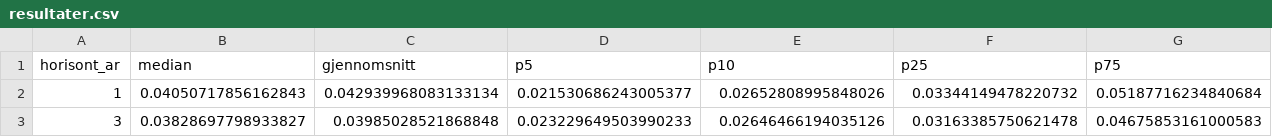
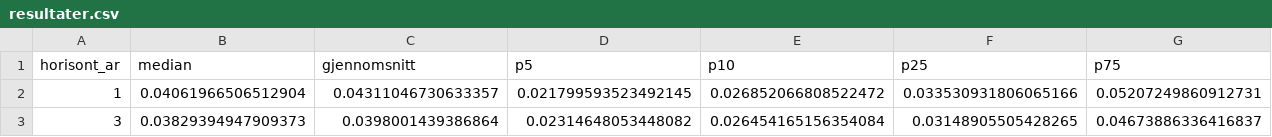
Before and after one commit to Kvelliken/byggekost, a CSV file: docs/resultater.csv, drawn as a sheet; only a part is shown; the diff covers the shown part only; the diff names each change by its address in the sheet, - before the commit and + after, or states it on an @@ line.

```diff
--- a/docs/resultater.csv
+++ b/docs/resultater.csv
-B2 (median): 0.04050717856162843
+B2 (median): 0.04061966506512904
-C2 (gjennomsnitt): 0.042939968083133134
+C2 (gjennomsnitt): 0.04311046730633357
-D2 (p5): 0.021530686243005377
+D2 (p5): 0.021799593523492145
-E2 (p10): 0.02652808995848026
+E2 (p10): 0.026852066808522472
-F2 (p25): 0.03344149478220732
+F2 (p25): 0.033530931806065166
-G2 (p75): 0.05187716234840684
+G2 (p75): 0.05207249860912731
-B3 (median): 0.03828697798933827
+B3 (median): 0.03829394947909373
-C3 (gjennomsnitt): 0.03985028521868848
+C3 (gjennomsnitt): 0.0398001439386864
-D3 (p5): 0.023229649503990233
+D3 (p5): 0.02314648053448082
-E3 (p10): 0.02646466194035126
+E3 (p10): 0.026454165156354084
-F3 (p25): 0.03163385750621478
+F3 (p25): 0.03148905505428265
-G3 (p75): 0.04675853161000583
+G3 (p75): 0.04673886336416837
```
Also changed, not shown: 45 edited cells elsewhere in this file, data/indeks_siste.csv, data/resultater_historikk.csv, 10 other files.
